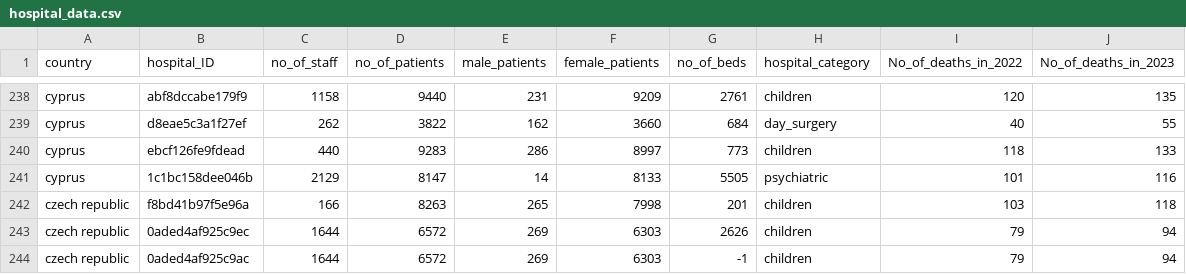
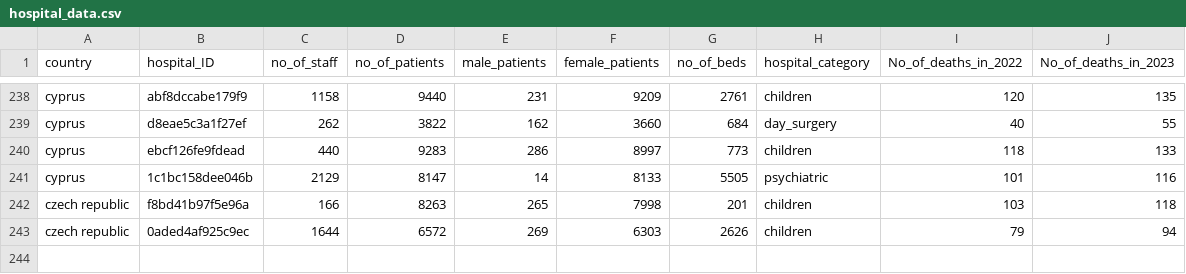
Before and after one commit to VincentWang2961/CITS1401_Project, a CSV file: Project2/hospital_data.csv, drawn as a sheet; only a part is shown, gaps mark what is left out; the diff names each change by its address in the sheet, - before the commit and + after, or states it on an @@ line.

```diff
--- a/Project2/hospital_data.csv
+++ b/Project2/hospital_data.csv
-row 244: czech republic | 0aded4af925c9ac | 1644 | 6572 | 269 | 6303 | -1 | children | 79 | 94
```
Also changed, not shown: 1 other file.
